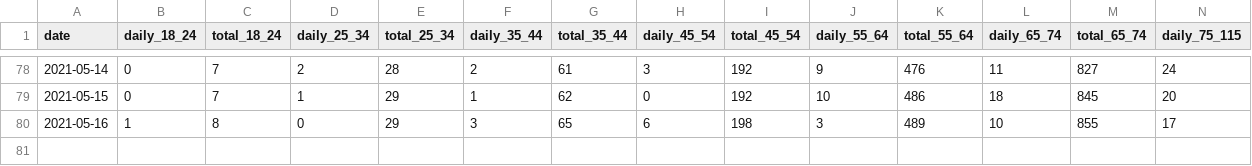
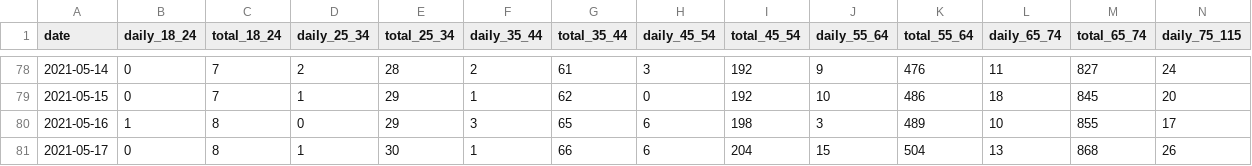
Before and after one commit to 3dgiordano/covid-19-uy-vacc-data, a CSV file: data/Deaths.csv, drawn as a sheet; only a part is shown, gaps mark what is left out; rows hold the shown columns only; the diff names each change by its address in the sheet, - before the commit and + after, or states it on an @@ line.

Commit message:
Update

```diff
--- a/data/Deaths.csv
+++ b/data/Deaths.csv
+row 81: 2021-05-17 | 0 | 8 | 1 | 30 | 1 | 66 | 6 | 204 | 15 | 504 | 13 | 868 | 26
```
